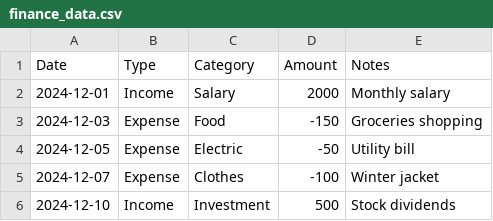
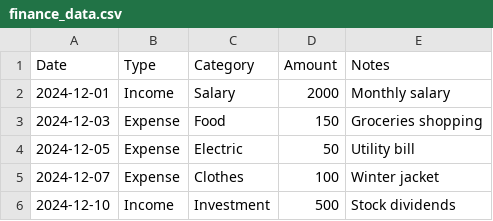
Before and after one commit to Abdullag4/pocket, a CSV file: finance_data.csv, drawn as a sheet.

Commit message:
Update finance_data.csv

```diff
--- a/finance_data.csv
+++ b/finance_data.csv
@@ -2,5 +2,5 @@ Date,Type,Category,Amount,Notes
 2024-12-01,Income,Salary,2000,Monthly salary
-2024-12-03,Expense,Food,-150,Groceries shopping
-2024-12-05,Expense,Electric,-50,Utility bill
-2024-12-07,Expense,Clothes,-100,Winter jacket
+2024-12-03,Expense,Food,150,Groceries shopping
+2024-12-05,Expense,Electric,50,Utility bill
+2024-12-07,Expense,Clothes,100,Winter jacket
 2024-12-10,Income,Investment,500,Stock dividends
```
